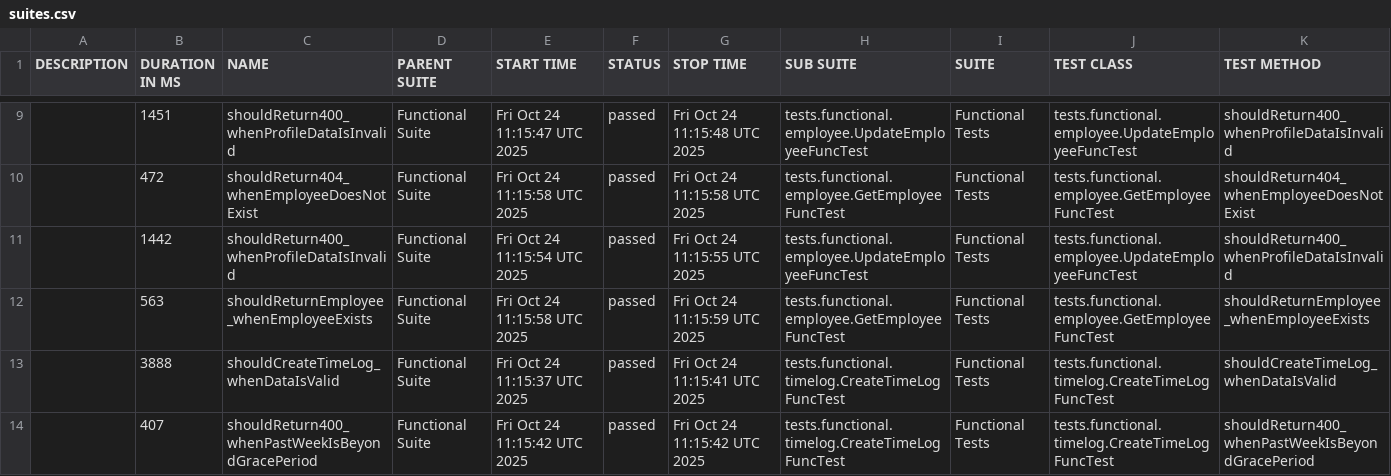
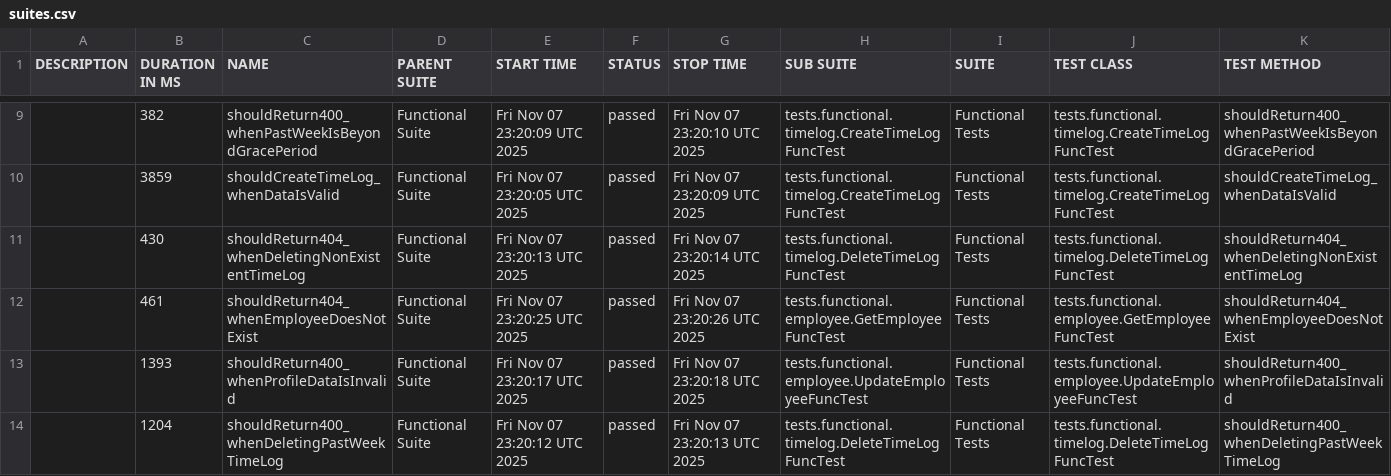
Before and after one commit to IrynaDim/TeamConnect-API-TF, a CSV file: allure-functional/data/suites.csv, drawn as a sheet; only a part is shown, gaps mark what is left out; the diff covers the shown part only.

```diff
--- a/allure-functional/data/suites.csv
+++ b/allure-functional/data/suites.csv
@@ -9,6 +9,6 @@
-"","1451","shouldReturn400_whenProfileDataIsInvalid","Functional Suite","Fri Oct 24 11:15:47 UTC 2025","passed","Fri Oct 24 11:15:48 UTC 2025","tests.functional.employee.UpdateEmployeeFuncTest","Functional Tests","tests.functional.employee.UpdateEmployeeFuncTest","shouldReturn400_whenProfileDataIsInvalid"
-"","472","shouldReturn404_whenEmployeeDoesNotExist","Functional Suite","Fri Oct 24 11:15:58 UTC 2025","passed","Fri Oct 24 11:15:58 UTC 2025","tests.functional.employee.GetEmployeeFuncTest","Functional Tests","tests.functional.employee.GetEmployeeFuncTest","shouldReturn404_whenEmployeeDoesNotExist"
-"","1442","shouldReturn400_whenProfileDataIsInvalid","Functional Suite","Fri Oct 24 11:15:54 UTC 2025","passed","Fri Oct 24 11:15:55 UTC 2025","tests.functional.employee.UpdateEmployeeFuncTest","Functional Tests","tests.functional.employee.UpdateEmployeeFuncTest","shouldReturn400_whenProfileDataIsInvalid"
-"","563","shouldReturnEmployee_whenEmployeeExists","Functional Suite","Fri Oct 24 11:15:58 UTC 2025","passed","Fri Oct 24 11:15:59 UTC 2025","tests.functional.employee.GetEmployeeFuncTest","Functional Tests","tests.functional.employee.GetEmployeeFuncTest","shouldReturnEmployee_whenEmployeeExists"
-"","3888","shouldCreateTimeLog_whenDataIsValid","Functional Suite","Fri Oct 24 11:15:37 UTC 2025","passed","Fri Oct 24 11:15:41 UTC 2025","tests.functional.timelog.CreateTimeLogFuncTest","Functional Tests","tests.functional.timelog.CreateTimeLogFuncTest","shouldCreateTimeLog_whenDataIsValid"
-"","407","shouldReturn400_whenPastWeekIsBeyondGracePeriod","Functional Suite","Fri Oct 24 11:15:42 UTC 2025","passed","Fri Oct 24 11:15:42 UTC 2025","tests.functional.timelog.CreateTimeLogFuncTest","Functional Tests","tests.functional.timelog.CreateTimeLogFuncTest","shouldReturn400_whenPastWeekIsBeyondGracePeriod"
+"","382","shouldReturn400_whenPastWeekIsBeyondGracePeriod","Functional Suite","Fri Nov 07 23:20:09 UTC 2025","passed","Fri Nov 07 23:20:10 UTC 2025","tests.functional.timelog.CreateTimeLogFuncTest","Functional Tests","tests.functional.timelog.CreateTimeLogFuncTest","shouldReturn400_whenPastWeekIsBeyondGracePeriod"
+"","3859","shouldCreateTimeLog_whenDataIsValid","Functional Suite","Fri Nov 07 23:20:05 UTC 2025","passed","Fri Nov 07 23:20:09 UTC 2025","tests.functional.timelog.CreateTimeLogFuncTest","Functional Tests","tests.functional.timelog.CreateTimeLogFuncTest","shouldCreateTimeLog_whenDataIsValid"
+"","430","shouldReturn404_whenDeletingNonExistentTimeLog","Functional Suite","Fri Nov 07 23:20:13 UTC 2025","passed","Fri Nov 07 23:20:14 UTC 2025","tests.functional.timelog.DeleteTimeLogFuncTest","Functional Tests","tests.functional.timelog.DeleteTimeLogFuncTest","shouldReturn404_whenDeletingNonExistentTimeLog"
+"","461","shouldReturn404_whenEmployeeDoesNotExist","Functional Suite","Fri Nov 07 23:20:25 UTC 2025","passed","Fri Nov 07 23:20:26 UTC 2025","tests.functional.employee.GetEmployeeFuncTest","Functional Tests","tests.functional.employee.GetEmployeeFuncTest","shouldReturn404_whenEmployeeDoesNotExist"
+"","1393","shouldReturn400_whenProfileDataIsInvalid","Functional Suite","Fri Nov 07 23:20:17 UTC 2025","passed","Fri Nov 07 23:20:18 UTC 2025","tests.functional.employee.UpdateEmployeeFuncTest","Functional Tests","tests.functional.employee.UpdateEmployeeFuncTest","shouldReturn400_whenProfileDataIsInvalid"
+"","1204","shouldReturn400_whenDeletingPastWeekTimeLog","Functional Suite","Fri Nov 07 23:20:12 UTC 2025","passed","Fri Nov 07 23:20:13 UTC 2025","tests.functional.timelog.DeleteTimeLogFuncTest","Functional Tests","tests.functional.timelog.DeleteTimeLogFuncTest","shouldReturn400_whenDeletingPastWeekTimeLog"
```
Also changed, not shown: 1 added row, 1 removed row and 26 edited cells elsewhere in this file, 41 other files.
